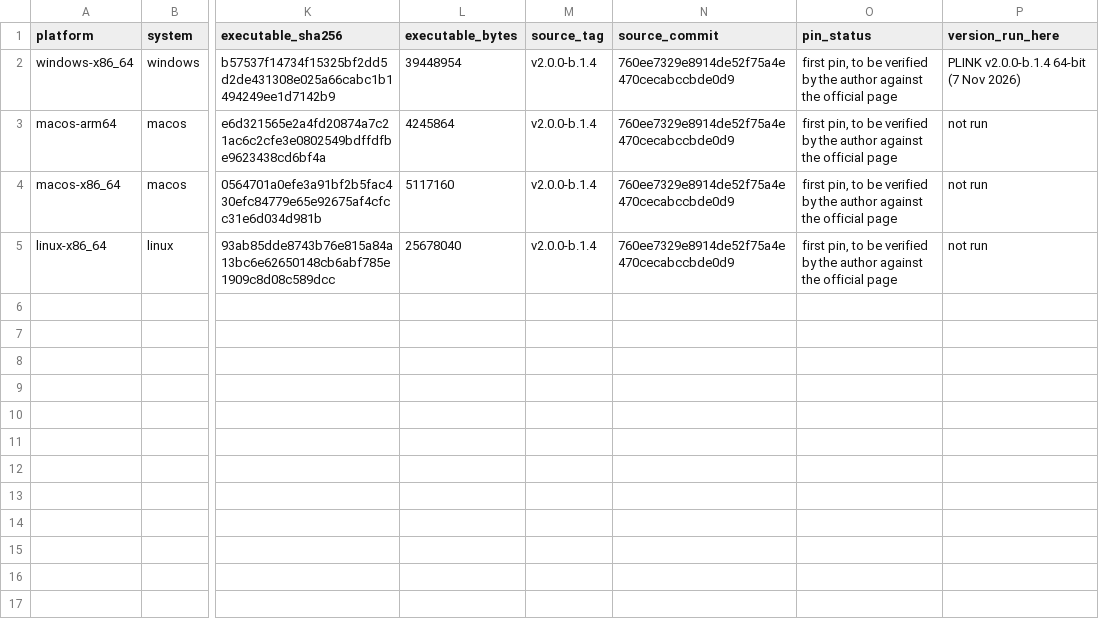
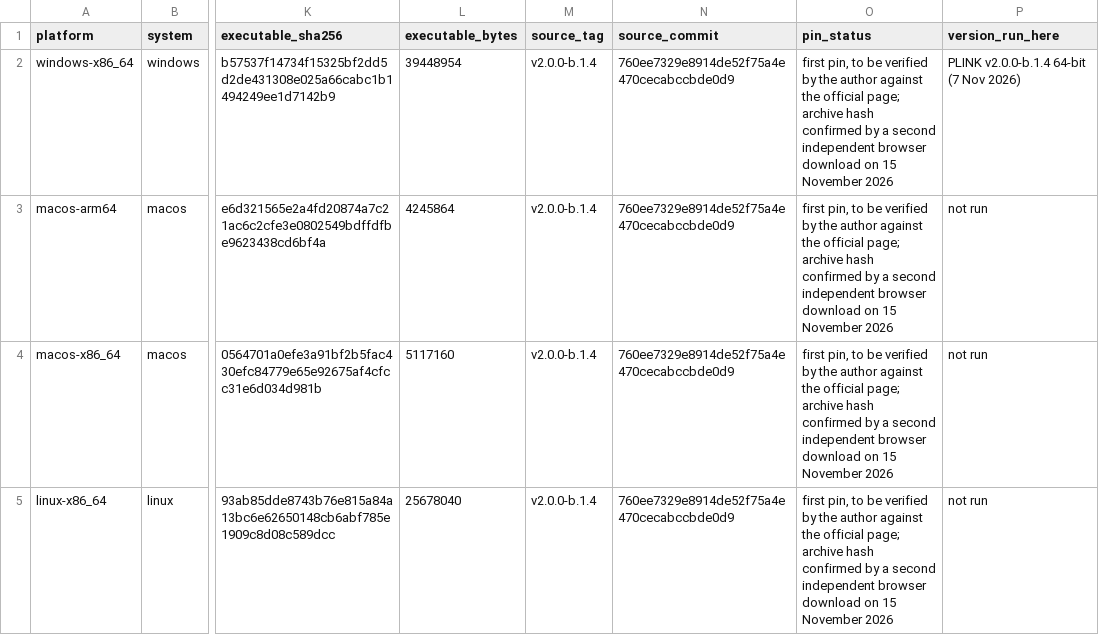
Before and after one commit to mgentiluomo/GWAS_training_session, a TSV file: third_party/plink2/releases.tsv, drawn as a sheet; only a part is shown, gaps mark what is left out; the diff names each change by its address in the sheet, - before the commit and + after, or states it on an @@ line.

```diff
--- a/third_party/plink2/releases.tsv
+++ b/third_party/plink2/releases.tsv
-O2:O5 (pin_status): …the official page
+O2:O5 (pin_status): …the official page; archive hash confirmed by a second independent browser download on 15 November 2026
```
Also changed, not shown: 2 other files.
